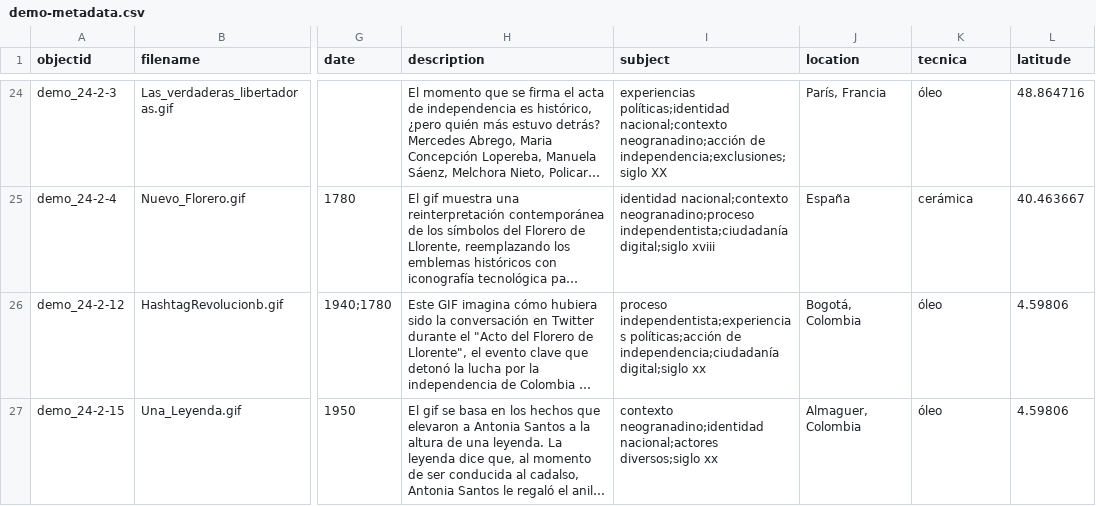
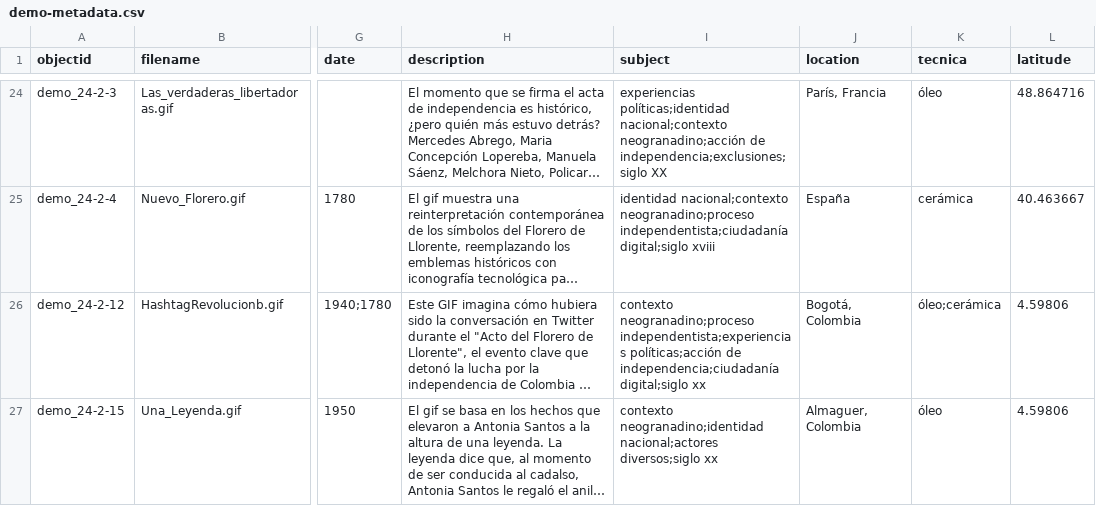
Before and after one commit to cdigitaljaveriana/museogif, a CSV file: _data/demo-metadata.csv, drawn as a sheet; only a part is shown, gaps mark what is left out; long unchanged cells end in …; the diff names each change by its address in the sheet, - before the commit and + after, or states it on an @@ line.

Commit message:
Update demo-metadata.csv

```diff
--- a/_data/demo-metadata.csv
+++ b/_data/demo-metadata.csv
-I26 (subject): proceso independentista;experiencias políticas;acción…
+I26 (subject): contexto neogranadino;proceso independentista;experiencias políticas;acción…
-K26 (tecnica): óleo
+K26 (tecnica): óleo;cerámica
```
